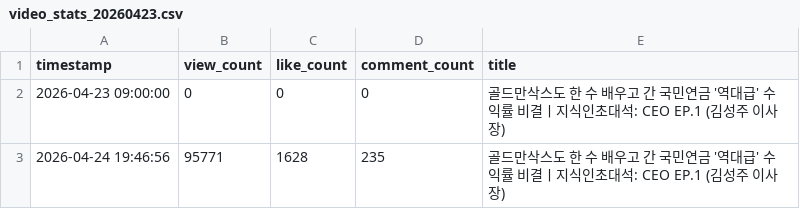
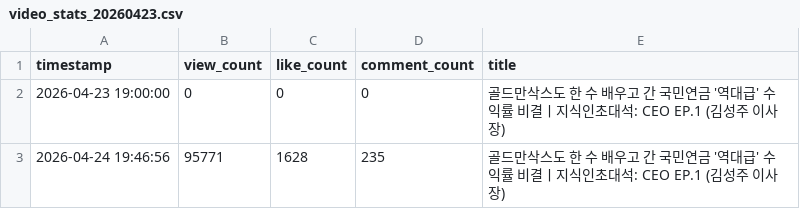
Before and after one commit to roy8in/youtube-comment-monitoring, a CSV file: video_stats_20260423.csv, drawn as a sheet.

Commit message:
Update video stats with new timestamp entry

```diff
--- a/video_stats_20260423.csv
+++ b/video_stats_20260423.csv
@@ -1,3 +1,3 @@
 timestamp,view_count,like_count,comment_count,title
-2026-04-23 09:00:00,0,0,0,골드만삭스도 한 수 배우고 간 국민연금 '역대급' 수익률 비결ㅣ지식인초대석: CEO EP.1 (김성주 이사장)
+2026-04-23 19:00:00,0,0,0,골드만삭스도 한 수 배우고 간 국민연금 '역대급' 수익률 비결ㅣ지식인초대석: CEO EP.1 (김성주 이사장)
 2026-04-24 19:46:56,95771,1628,235,골드만삭스도 한 수 배우고 간 국민연금 '역대급' 수익률 비결ㅣ지식인초대석: CEO EP.1 (김성주 이사장)
```
